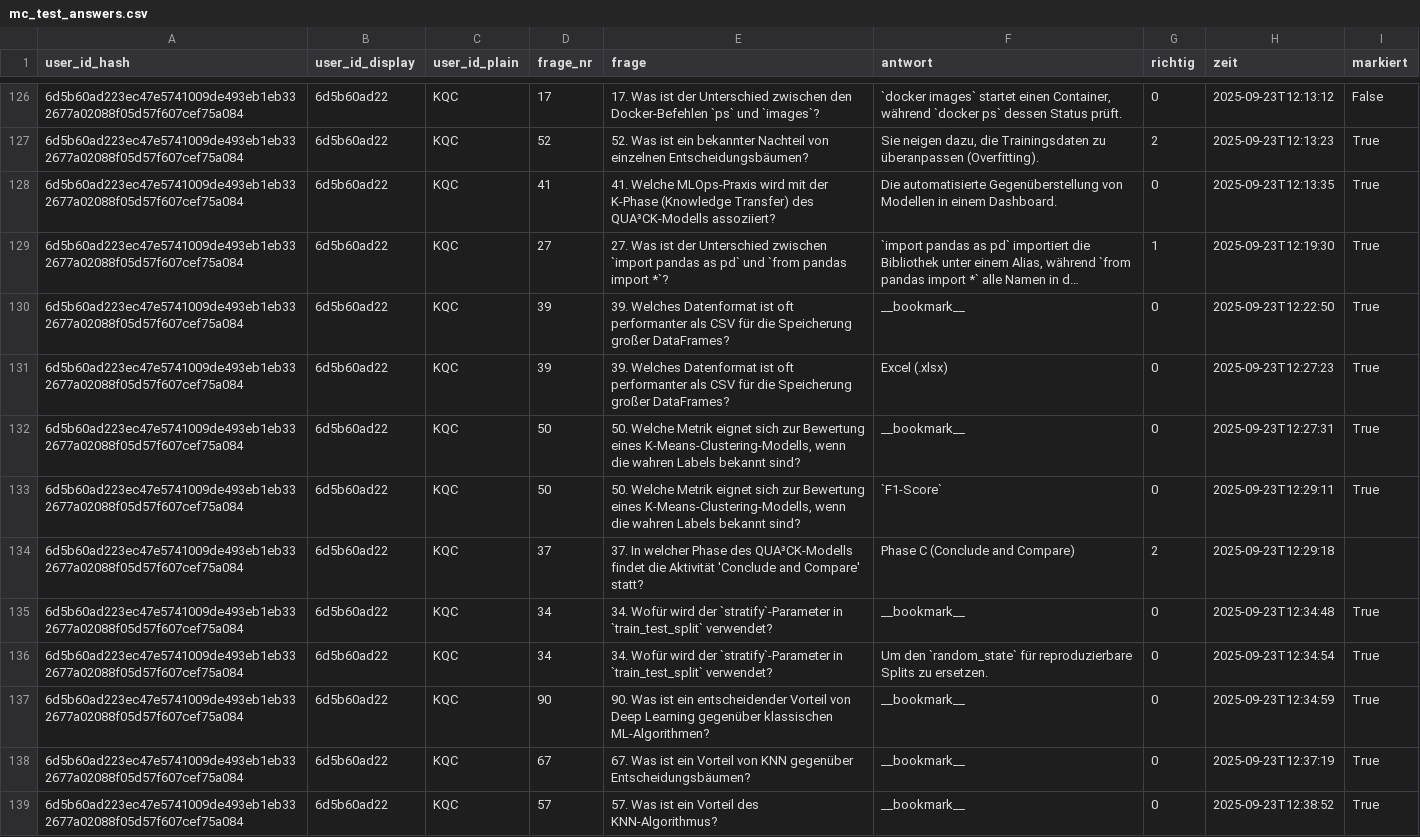
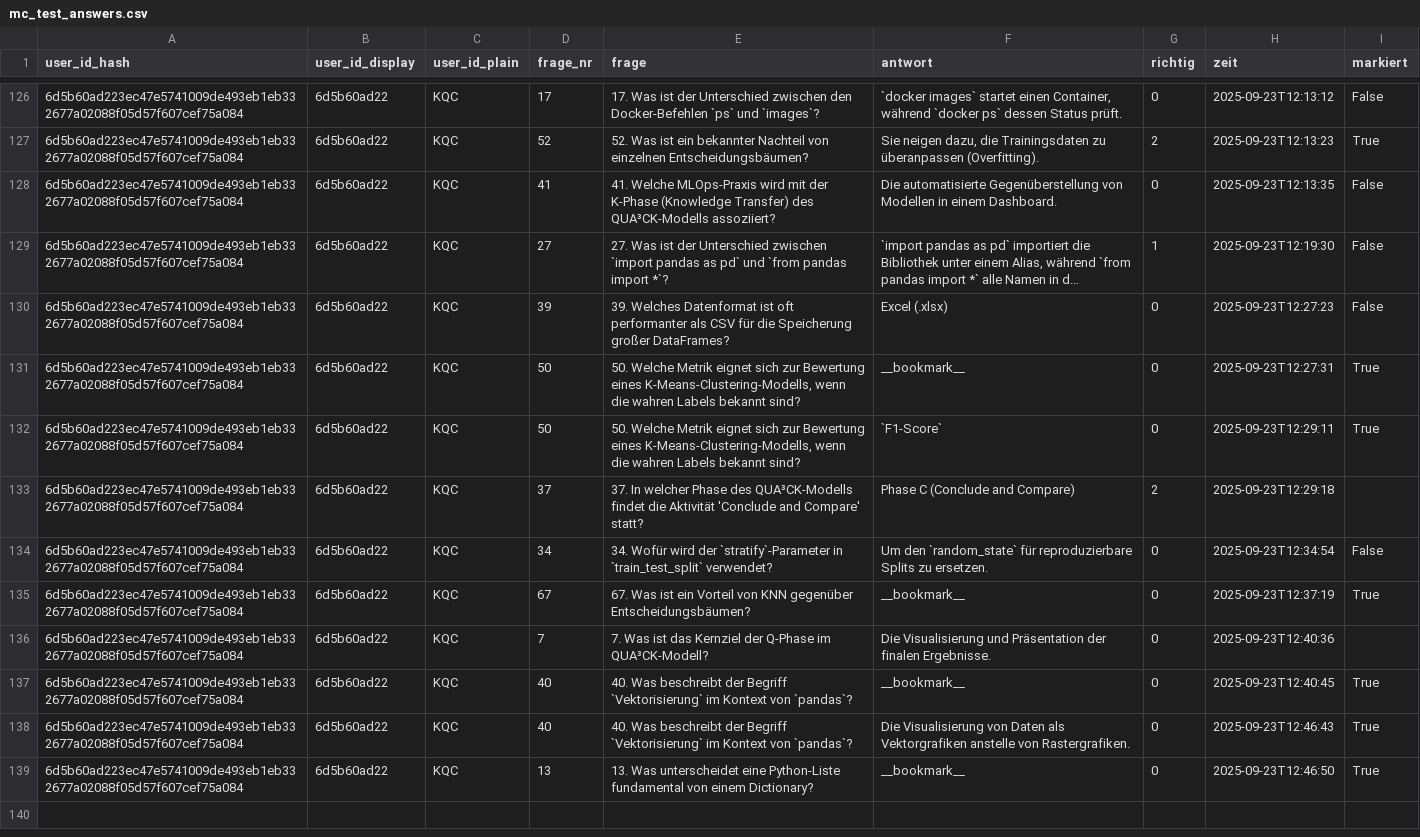
Before and after one commit to kqc-real/streamlit, a CSV file: mc_test_answers.csv, drawn as a sheet; only a part is shown, gaps mark what is left out; long unchanged cells end in …; removed rows and columns are numbered as before the commit, all else as after; the diff names each change by its address in the sheet, - before the commit and + after, or states it on an @@ line.

```diff
--- a/mc_test_answers.csv
+++ b/mc_test_answers.csv
-I128:I129 (markiert): True
+I128:I129 (markiert): False
-row 130: 6d5b60ad223ec47e5741009de493eb1eb332677a02088f05d57f607cef75a084 | 6d5b60ad22 | KQC | 39 | 39. Welches Datenformat ist oft performanter als CSV für die Speicherung großer DataFrames? | __bookmark__ | 0 | 2025-09-23T12:22:50 | True
-I130 (markiert): True
+I130 (markiert): False
-row 135: 6d5b60ad223ec47e5741009de493eb1eb332677a02088f05d57f607cef75a084 | 6d5b60ad22 | KQC | 34 | 34. Wofür wird der `stratify`-Parameter in `train_test_split` verwendet? | __bookmark__ | 0 | 2025-09-23T12:34:48 | True
-I134 (markiert): True
+I134 (markiert): False
-row 137: 6d5b60ad223ec47e5741009de493eb1eb332677a02088f05d57f607cef75a084 | 6d5b60ad22 | KQC | 90 | 90. Was ist ein entscheidender Vorteil von Deep Learning gegenüber klassischen ML-Algorithmen? | __bookmark__ | 0 | 2025-09-23T12:34:59 | True
+row 136: 6d5b60ad223ec47e5741009de493eb1eb332677a02088f05d57f607cef75a084 | 6d5b60ad22 | KQC | 7 | 7. Was ist das Kernziel der Q-Phase im QUA³CK-Modell? | Die Visualisierung und Präsentation der finalen Ergebnisse. | 0 | 2025-09-23T12:40:36
-D137 (frage_nr): 57
+D137 (frage_nr): 40
-E137 (frage): 57. Was ist ein Vorteil des KNN-Algorithmus?
+E137 (frage): 40. Was beschreibt der Begriff `Vektorisierung` im Kontext von `pandas`?
-H137 (zeit): 2025-09-23T12:38:52
+H137 (zeit): 2025-09-23T12:40:45
+row 138: 6d5b60ad223ec47e5741009de493eb1eb332677a02088f05d57f607cef75a084 | 6d5b60ad22 | KQC | 40 | 40. Was beschreibt der Begriff `Vektorisierung` im Kontext von `pandas`? | Die Visualisierung von Daten als Vektorgrafiken anstelle von Rastergrafiken. | 0 | 2025-09-23T12:46:43 | True
+row 139: 6d5b60ad223ec47e5741009de493eb1eb332677a02088f05d57f607cef75a084 | 6d5b60ad22 | KQC | 13 | 13. Was unterscheidet eine Python-Liste fundamental von einem Dictionary? | __bookmark__ | 0 | 2025-09-23T12:46:50 | True
```
Also changed, not shown: 1 other file.
